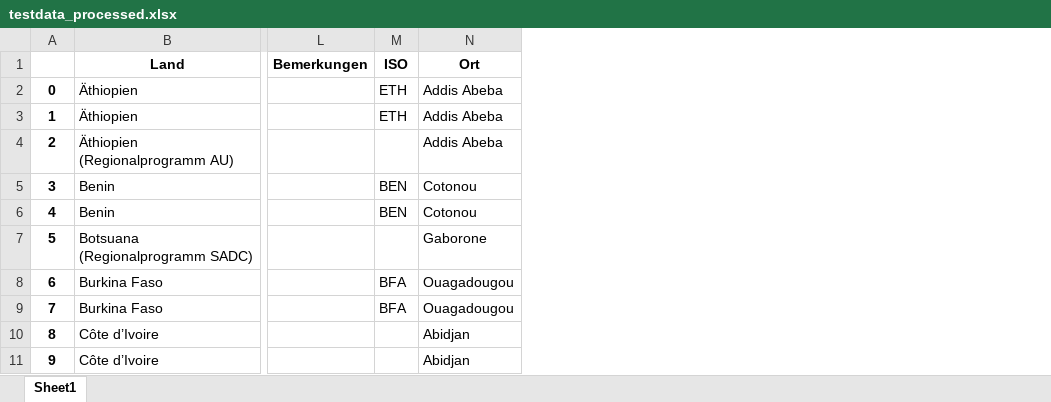
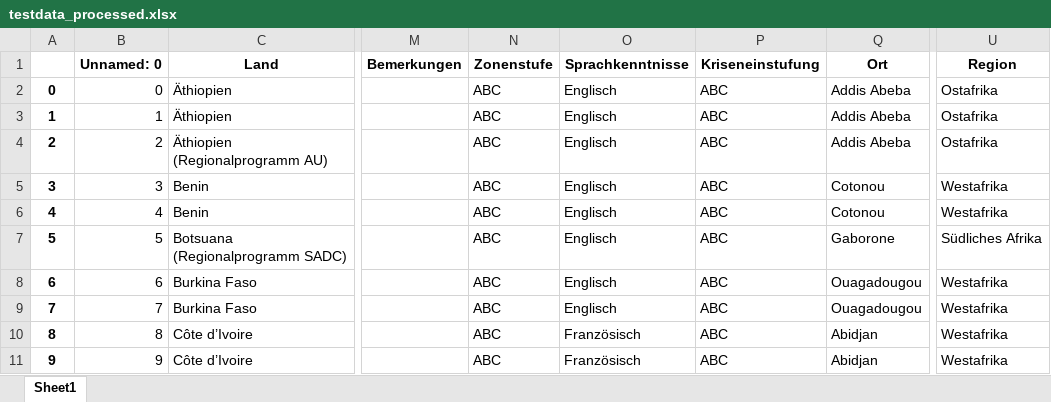
Before and after one commit to datenlabor01/aussendarstellung, an Excel workbook: testdata_processed.xlsx, sheet Sheet1, drawn as a sheet; only a part is shown, gaps mark what is left out; values as stored, in another font and other column widths than the file's, no borders; removed rows and columns are numbered as before the commit, all else as after; the diff names each change by its address in the sheet, - before the commit and + after, or states it on an @@ line.

Commit message:
Add files via upload

```diff
--- a/testdata_processed.xlsx (sheet Sheet1)
+++ b/testdata_processed.xlsx (sheet Sheet1)
+column B (Unnamed: 0), rows 2-11: 0 | 1 | 2 | 3 | 4 | 5 | 6 | 7 | 8 | 9
-column M (ISO), rows 2-9: ETH | ETH |  | BEN | BEN |  | BFA | BFA
+column N (Zonenstufe), rows 2-11: all ABC
+column O (Sprachkenntnisse), rows 2-11: Englisch | Englisch | Englisch | Englisch | Englisch | Englisch | Englisch | Englisch | Französisch | Französisch
+column P (Kriseneinstufung), rows 2-11: all ABC
+column U (Region), rows 2-11: Ostafrika | Ostafrika | Ostafrika | Westafrika | Westafrika | Südliches Afrika | Westafrika | Westafrika | Westafrika | Westafrika
```
